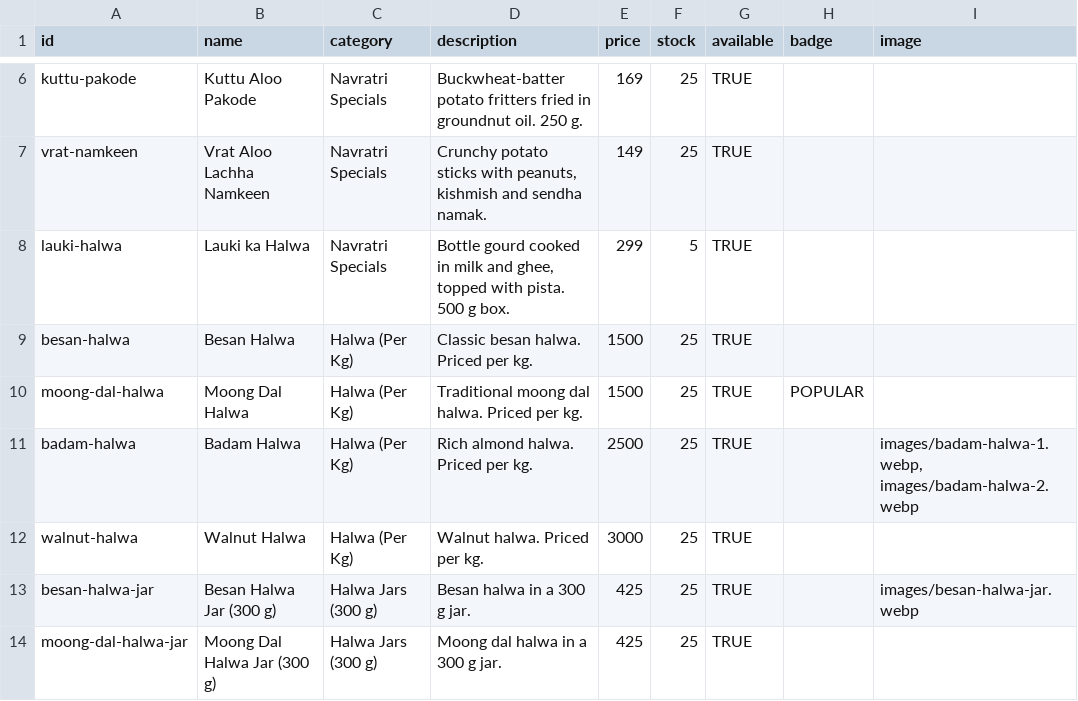
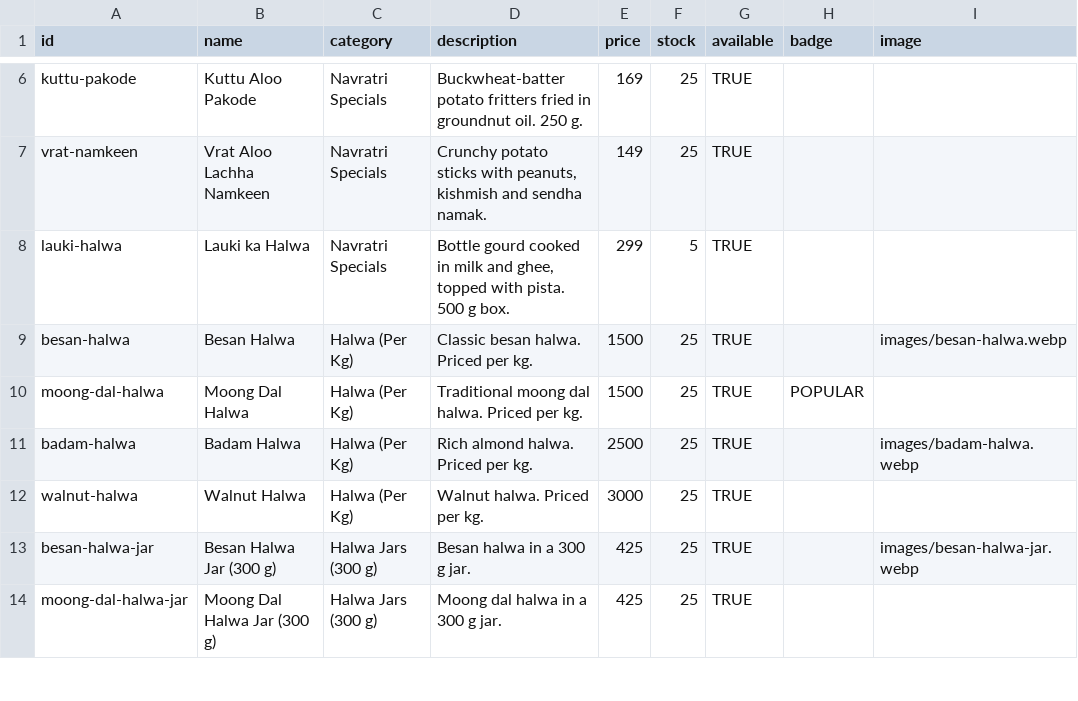
Before and after one commit to unnatichoudharyy/orders.marwadi-khana, a CSV file: backend/inventory-template.csv, drawn as a sheet; only a part is shown, gaps mark what is left out.

```diff
--- a/backend/inventory-template.csv
+++ b/backend/inventory-template.csv
@@ -8,5 +8,5 @@ vrat-namkeen,Vrat Aloo Lachha Namkeen,Navratri Specials,"Crunchy potato sticks w
 lauki-halwa,Lauki ka Halwa,Navratri Specials,"Bottle gourd cooked in milk and ghee, topped with pista. 500 g box.",299,5,TRUE,,
-besan-halwa,Besan Halwa,Halwa (Per Kg),Classic besan halwa. Priced per kg.,1500,25,TRUE,,
+besan-halwa,Besan Halwa,Halwa (Per Kg),Classic besan halwa. Priced per kg.,1500,25,TRUE,,images/besan-halwa.webp
 moong-dal-halwa,Moong Dal Halwa,Halwa (Per Kg),Traditional moong dal halwa. Priced per kg.,1500,25,TRUE,POPULAR,
-badam-halwa,Badam Halwa,Halwa (Per Kg),Rich almond halwa. Priced per kg.,2500,25,TRUE,,"images/badam-halwa-1.webp, images/badam-halwa-2.webp"
+badam-halwa,Badam Halwa,Halwa (Per Kg),Rich almond halwa. Priced per kg.,2500,25,TRUE,,images/badam-halwa.webp
 walnut-halwa,Walnut Halwa,Halwa (Per Kg),Walnut halwa. Priced per kg.,3000,25,TRUE,,
```
Also changed, not shown: 3 other files.
